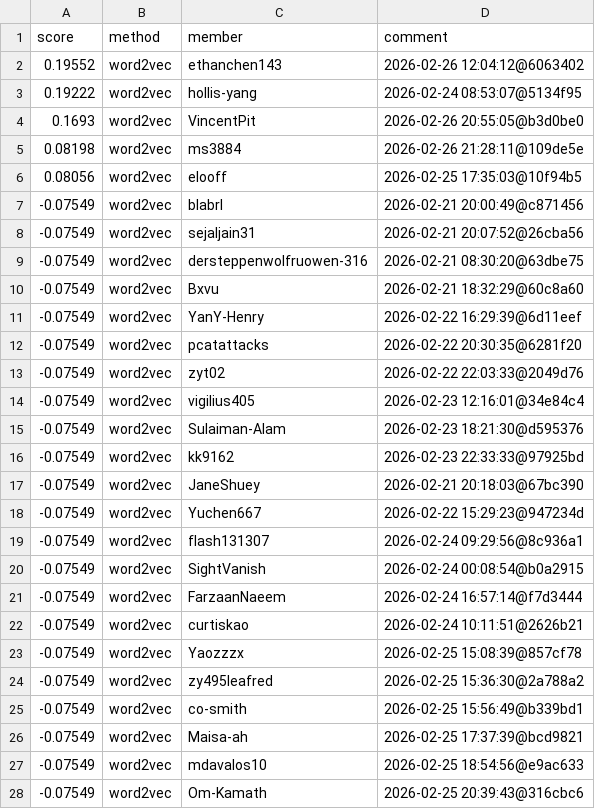
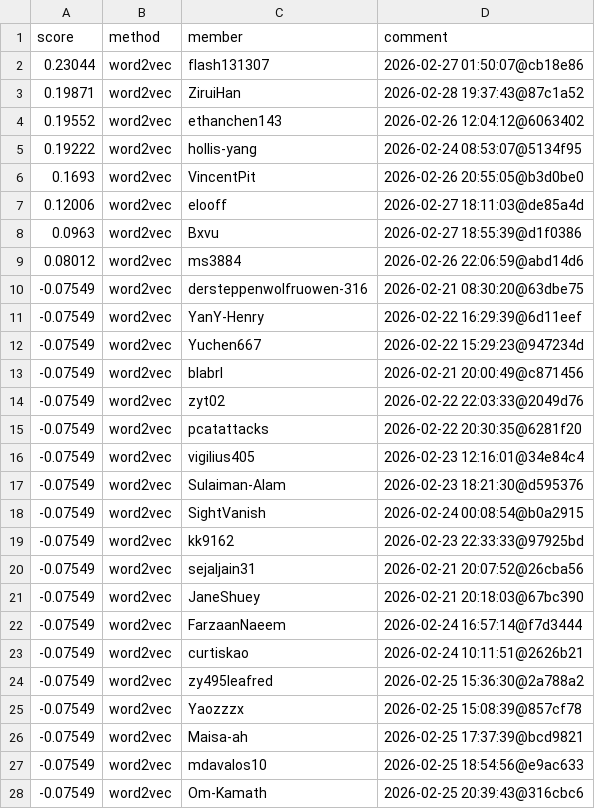
Before and after one commit to Cornell-Tech-CS5744-Spring-2026/leaderboards, a CSV file: a2/leaderboard.csv, drawn as a sheet; only a part is shown; the diff covers the shown part only.

Commit message:
Leaderboard Update

```diff
--- a/a2/leaderboard.csv
+++ b/a2/leaderboard.csv
@@ -1,2 +1,4 @@
 score,method,member,comment
+0.23044,word2vec,flash131307,2026-02-27 01:50:07@cb18e86
+0.19871,word2vec,ZiruiHan,2026-02-28 19:37:43@87c1a52
 0.19552,word2vec,ethanchen143,2026-02-26 12:04:12@6063402
@@ -4,23 +6,21 @@ score,method,member,comment
 0.1693,word2vec,VincentPit,2026-02-26 20:55:05@b3d0be0
-0.08198,word2vec,ms3884,2026-02-26 21:28:11@109de5e
-0.08056,word2vec,elooff,2026-02-25 17:35:03@10f94b5
+0.12006,word2vec,elooff,2026-02-27 18:11:03@de85a4d
+0.0963,word2vec,Bxvu,2026-02-27 18:55:39@d1f0386
+0.08012,word2vec,ms3884,2026-02-26 22:06:59@abd14d6
+-0.07549,word2vec,dersteppenwolfruowen-316,2026-02-21 08:30:20@63dbe75
+-0.07549,word2vec,YanY-Henry,2026-02-22 16:29:39@6d11eef
+-0.07549,word2vec,Yuchen667,2026-02-22 15:29:23@947234d
 -0.07549,word2vec,blabrl,2026-02-21 20:00:49@c871456
--0.07549,word2vec,sejaljain31,2026-02-21 20:07:52@26cba56
--0.07549,word2vec,dersteppenwolfruowen-316,2026-02-21 08:30:20@63dbe75
--0.07549,word2vec,Bxvu,2026-02-21 18:32:29@60c8a60
--0.07549,word2vec,YanY-Henry,2026-02-22 16:29:39@6d11eef
+-0.07549,word2vec,zyt02,2026-02-22 22:03:33@2049d76
 -0.07549,word2vec,pcatattacks,2026-02-22 20:30:35@6281f20
--0.07549,word2vec,zyt02,2026-02-22 22:03:33@2049d76
 -0.07549,word2vec,vigilius405,2026-02-23 12:16:01@34e84c4
 -0.07549,word2vec,Sulaiman-Alam,2026-02-23 18:21:30@d595376
+-0.07549,word2vec,SightVanish,2026-02-24 00:08:54@b0a2915
 -0.07549,word2vec,kk9162,2026-02-23 22:33:33@97925bd
+-0.07549,word2vec,sejaljain31,2026-02-21 20:07:52@26cba56
 -0.07549,word2vec,JaneShuey,2026-02-21 20:18:03@67bc390
--0.07549,word2vec,Yuchen667,2026-02-22 15:29:23@947234d
--0.07549,word2vec,flash131307,2026-02-24 09:29:56@8c936a1
--0.07549,word2vec,SightVanish,2026-02-24 00:08:54@b0a2915
 -0.07549,word2vec,FarzaanNaeem,2026-02-24 16:57:14@f7d3444
 -0.07549,word2vec,curtiskao,2026-02-24 10:11:51@2626b21
+-0.07549,word2vec,zy495leafred,2026-02-25 15:36:30@2a788a2
 -0.07549,word2vec,Yaozzzx,2026-02-25 15:08:39@857cf78
--0.07549,word2vec,zy495leafred,2026-02-25 15:36:30@2a788a2
--0.07549,word2vec,co-smith,2026-02-25 15:56:49@b339bd1
 -0.07549,word2vec,Maisa-ah,2026-02-25 17:37:39@bcd9821
```
Also changed, not shown: 3 added rows, 1 removed row and 2 edited cells elsewhere in this file.
